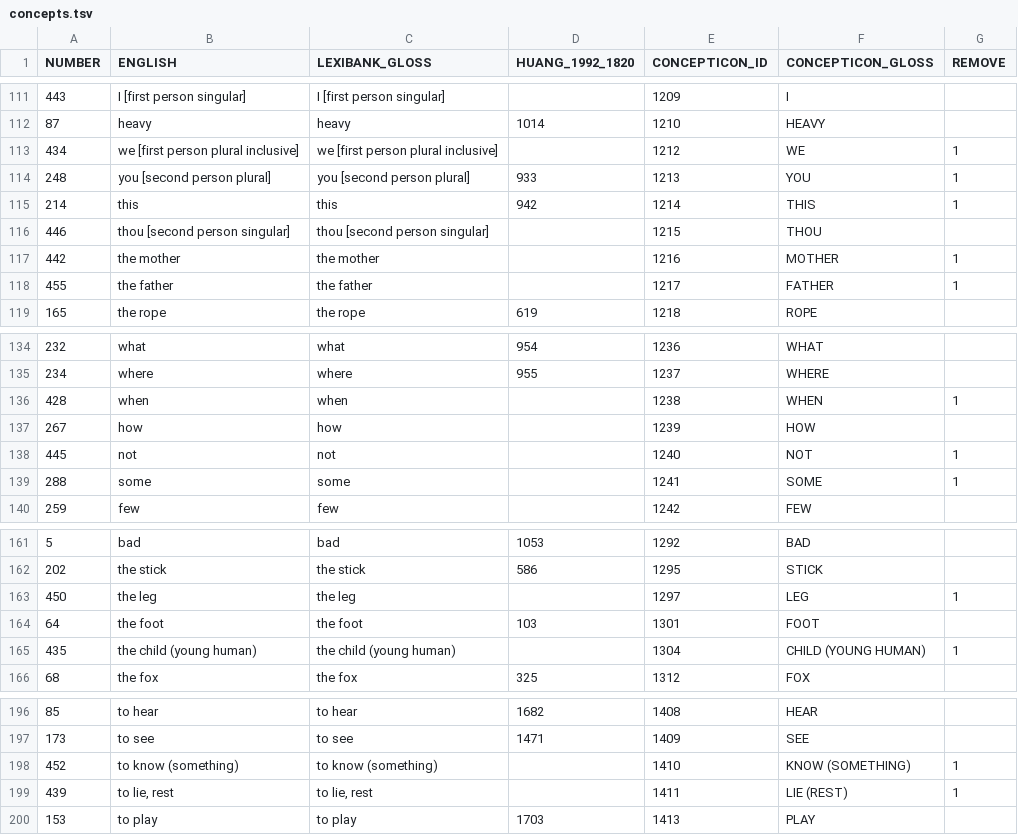
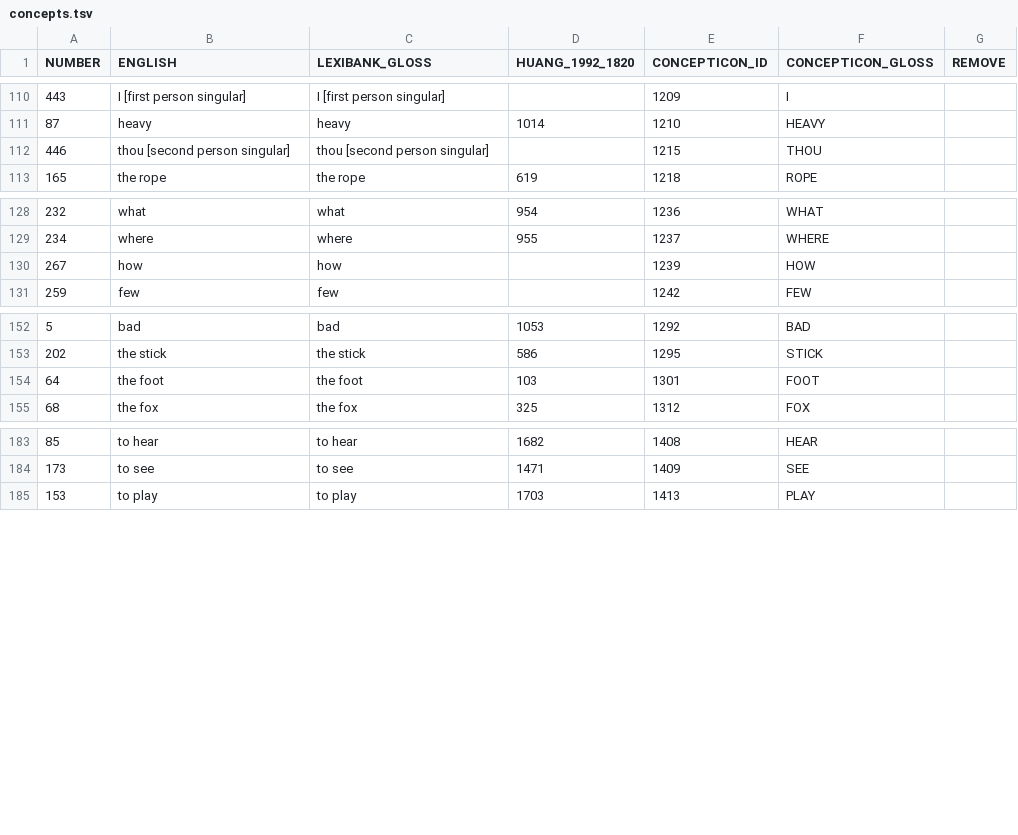
Before and after one commit to lexibank/lairgyalrong, a TSV file: etc/concepts.tsv, drawn as a sheet; only a part is shown, gaps mark what is left out; the diff covers the shown part only; the diff names each change by its address in the sheet, - before the commit and + after, or states it on an @@ line.

```diff
--- a/etc/concepts.tsv
+++ b/etc/concepts.tsv
-row 113: 434 | we [first person plural inclusive] | we [first person plural inclusive] |  | 1212 | WE | 1
-row 114: 248 | you [second person plural] | you [second person plural] | 933 | 1213 | YOU | 1
-row 115: 214 | this | this | 942 | 1214 | THIS | 1
-row 117: 442 | the mother | the mother |  | 1216 | MOTHER | 1
-row 118: 455 | the father | the father |  | 1217 | FATHER | 1
-row 136: 428 | when | when |  | 1238 | WHEN | 1
-row 138: 445 | not | not |  | 1240 | NOT | 1
-row 139: 288 | some | some |  | 1241 | SOME | 1
-row 163: 450 | the leg | the leg |  | 1297 | LEG | 1
-row 165: 435 | the child (young human) | the child (young human) |  | 1304 | CHILD (YOUNG HUMAN) | 1
-row 198: 452 | to know (something) | to know (something) |  | 1410 | KNOW (SOMETHING) | 1
-row 199: 439 | to lie, rest | to lie, rest |  | 1411 | LIE (REST) | 1
```
Also changed, not shown: 8 removed rows elsewhere in this file, cldf/parameters.csv, 12 other files.
